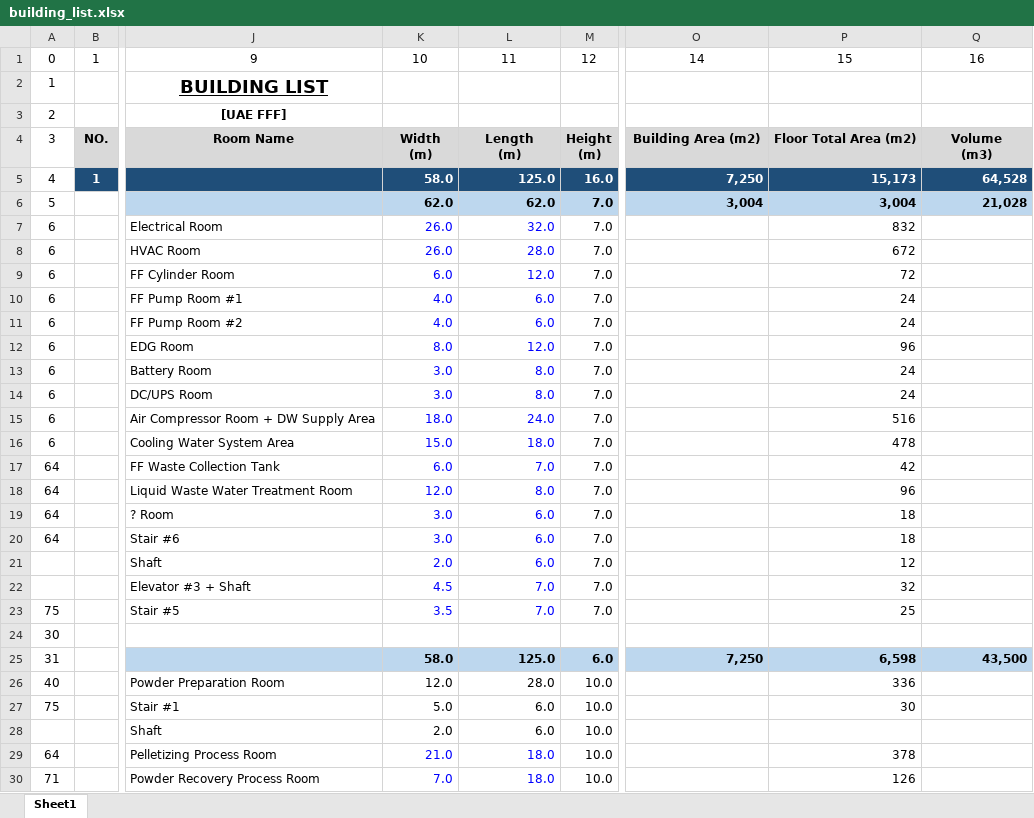
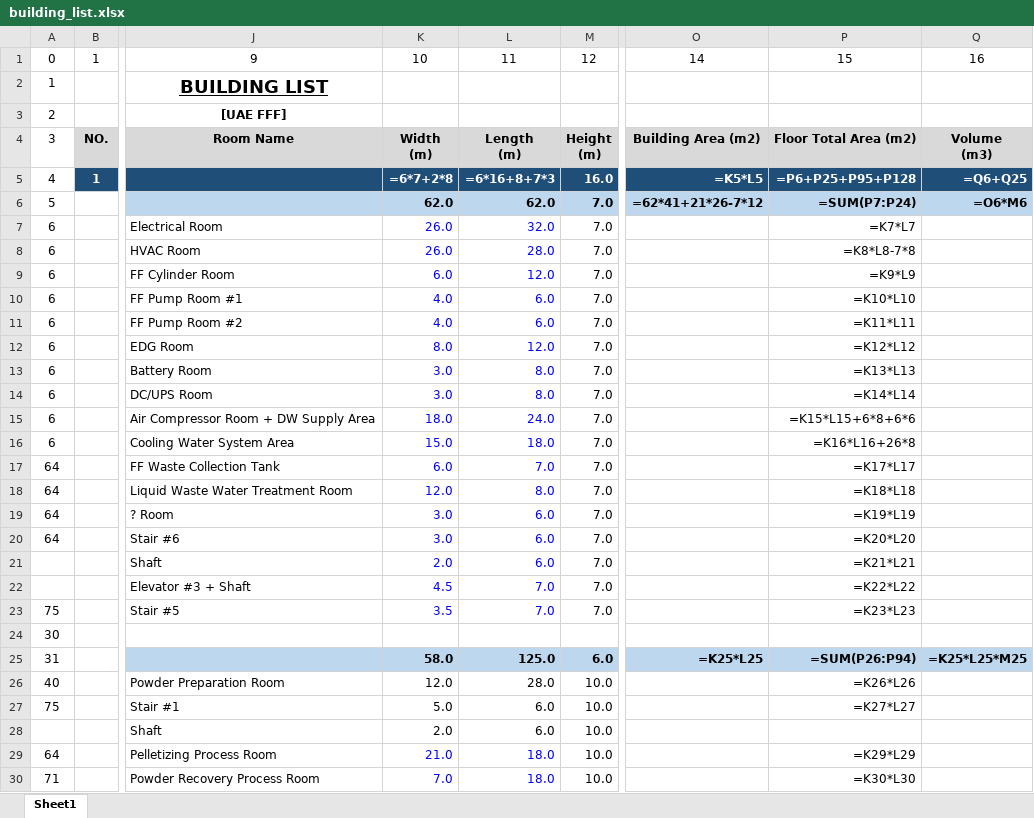
Before and after one commit to hnanmal/mQ, an Excel workbook: _study/CljStudy/my-pjt/building_list.xlsx, sheet Sheet1, drawn as a sheet; only a part is shown, gaps mark what is left out; values as stored, in another font and other column widths than the file's, no borders; formulas without a stored value are shown as written; the diff covers the shown part only; the diff names each change by its address in the sheet, - before the commit and + after, or states it on an @@ line.

Commit message:
update bl

```diff
--- a/_study/CljStudy/my-pjt/building_list.xlsx (sheet Sheet1)
+++ b/_study/CljStudy/my-pjt/building_list.xlsx (sheet Sheet1)
-K5: 58.0
+K5: =6*7+2*8
-L5: 125.0
+L5: =6*16+8+7*3
-O5: 7,250
+O5: =K5*L5
-P5: 15,173
+P5: =P6+P25+P95+P128
-Q5: 64,528
+Q5: =Q6+Q25
-O6: 3,004
+O6: =62*41+21*26-7*12
-P6: 3,004
+P6: =SUM(P7:P24)
-Q6: 21,028
+Q6: =O6*M6
-P7: 832
+P7: =K7*L7
-P8: 672
+P8: =K8*L8-7*8
-P9: 72
+P9: =K9*L9
-P10: 24
+P10: =K10*L10
-P11: 24
+P11: =K11*L11
-P12: 96
+P12: =K12*L12
-P13: 24
+P13: =K13*L13
-P14: 24
+P14: =K14*L14
-P15: 516
+P15: =K15*L15+6*8+6*6
-P16: 478
+P16: =K16*L16+26*8
-P17: 42
+P17: =K17*L17
-P18: 96
+P18: =K18*L18
-P19: 18
+P19: =K19*L19
-P20: 18
+P20: =K20*L20
-P21: 12
+P21: =K21*L21
-P22: 32
+P22: =K22*L22
-P23: 25
+P23: =K23*L23
-O25: 7,250
+O25: =K25*L25
-P25: 6,598
+P25: =SUM(P26:P94)
-Q25: 43,500
+Q25: =K25*L25*M25
-P26: 336
+P26: =K26*L26
-P27: 30
+P27: =K27*L27
-P29: 378
+P29: =K29*L29
-P30: 126
+P30: =K30*L30
```
Also changed, not shown: 338 edited cells and cell formats elsewhere in this sheet.
